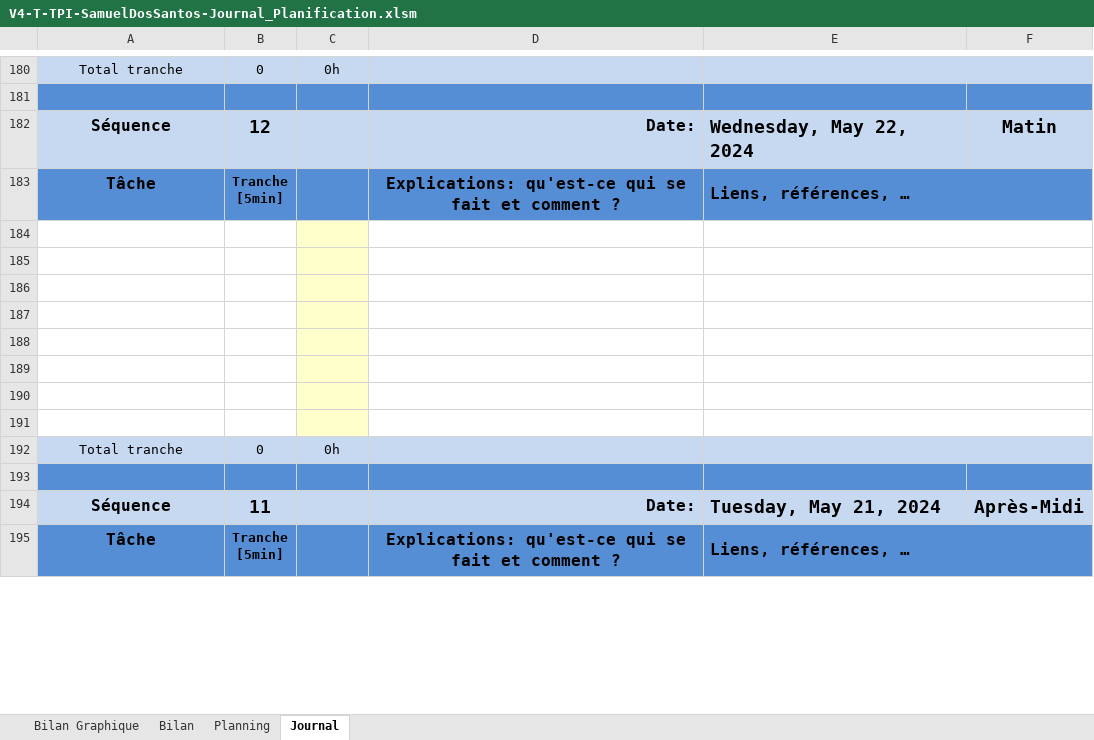
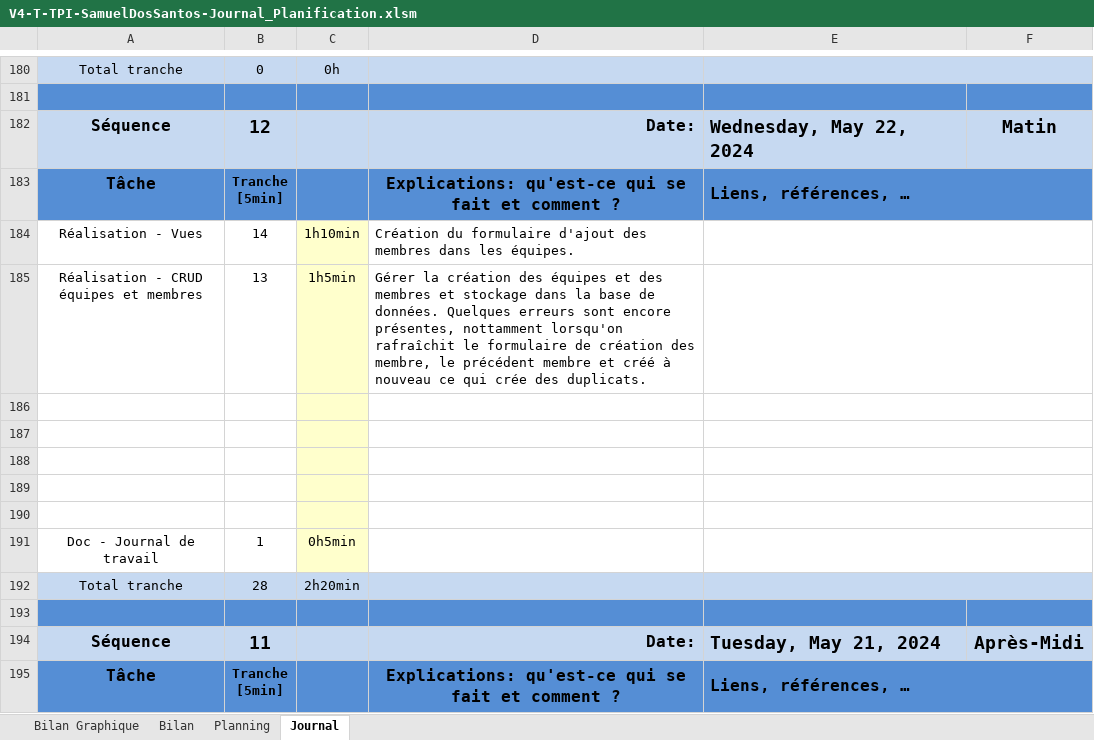
Before and after one commit to samdossant/TPI-SocialShuffle-Dos-Santos, an Excel workbook: Documents/V4 - 23-05-24/V4-T-TPI-SamuelDosSantos-Journal_Planification.xlsm, sheet Journal, drawn as a sheet; only a part is shown, gaps mark what is left out; values as stored, in another font and other column widths than the file's, no borders; charts and pictures and conditional formats not drawn; 1 other sheet too large or unreadable and not compared; removed rows and columns are numbered as before the commit, all else as after; the diff names each change by its address in the sheet, - before the commit and + after, or states it on an @@ line.

```diff
--- a/Documents/V4 - 23-05-24/V4-T-TPI-SamuelDosSantos-Journal_Planification.xlsm (sheet Journal)
+++ b/Documents/V4 - 23-05-24/V4-T-TPI-SamuelDosSantos-Journal_Planification.xlsm (sheet Journal)
+row 184: Réalisation - Vues | 14 | 1h10min | Création du formulaire d'ajout des membres dans les équipes.
+row 185: Réalisation - CRUD équipes et membres | 13 | 1h5min | Gérer la création des équipes et des membres et stockage dans la base de données. Quelques erreurs sont encore présentes, nottamment lorsqu'on rafraîchit le formulaire de création des membre, le précédent membre et créé à nouveau ce qui crée des duplicats.
-row 191: (empty)
+row 191: Doc - Journal de travail | 1 | 0h5min
-row 190: (empty)
-row 191: (empty)
-B192: 0
+B192: 28
-C192: 0h
+C192: 2h20min
```
Also changed, not shown: sheet Bilan Graphique, formulas that keep their value, charts or pictures, 11 other files.
